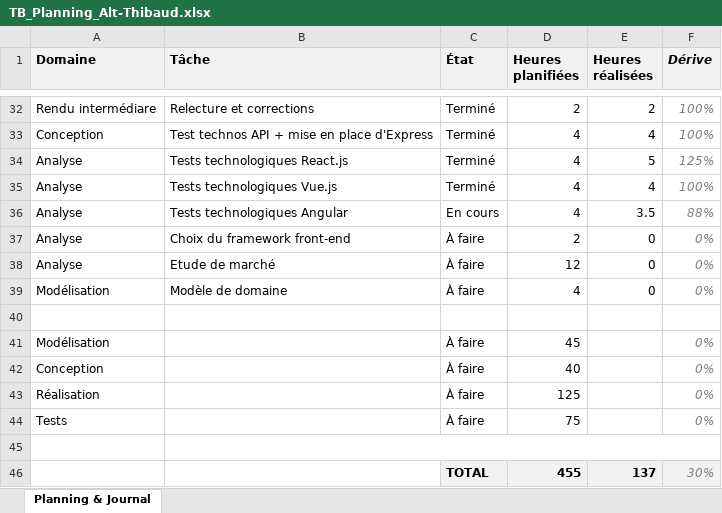
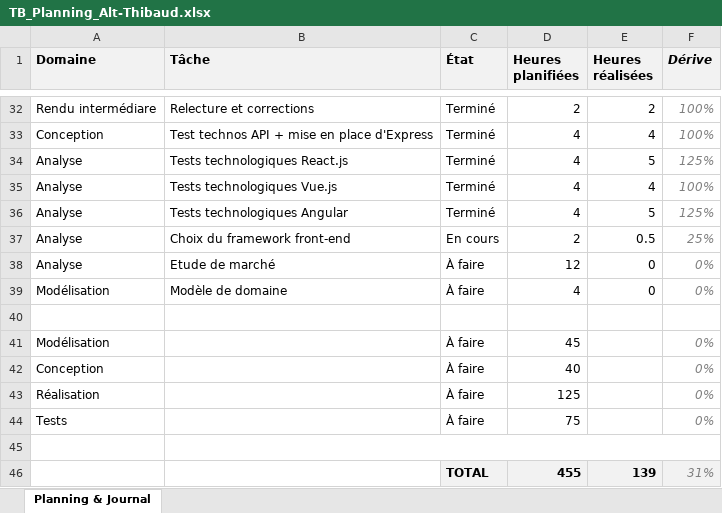
Before and after one commit to weevood/HEIG-MoonFish, an Excel workbook: 2.Documentation/Annexes/TB_Planning_Alt-Thibaud.xlsx, sheet Planning & Journal, drawn as a sheet; only a part is shown, gaps mark what is left out; values as stored, in another font and other column widths than the file's, no borders; conditional formats not drawn; the diff names each change by its address in the sheet, - before the commit and + after, or states it on an @@ line.

```diff
--- a/2.Documentation/Annexes/TB_Planning_Alt-Thibaud.xlsx (sheet Planning & Journal)
+++ b/2.Documentation/Annexes/TB_Planning_Alt-Thibaud.xlsx (sheet Planning & Journal)
-C36 (État): En cours
+C36 (État): Terminé
-E36 (Heures réalisées): 3.5
+E36 (Heures réalisées): 5
-F36 (Dérive): 88%
+F36 (Dérive): 125%
-C37 (État): À faire
+C37 (État): En cours
-E37 (Heures réalisées): 0
+E37 (Heures réalisées): 0.5
-F37 (Dérive): 0%
+F37 (Dérive): 25%
-E46 (Heures réalisées): 137
+E46 (Heures réalisées): 139
-F46 (Dérive): 30%
+F46 (Dérive): 31%
```
Also changed, not shown: 11 other files.
